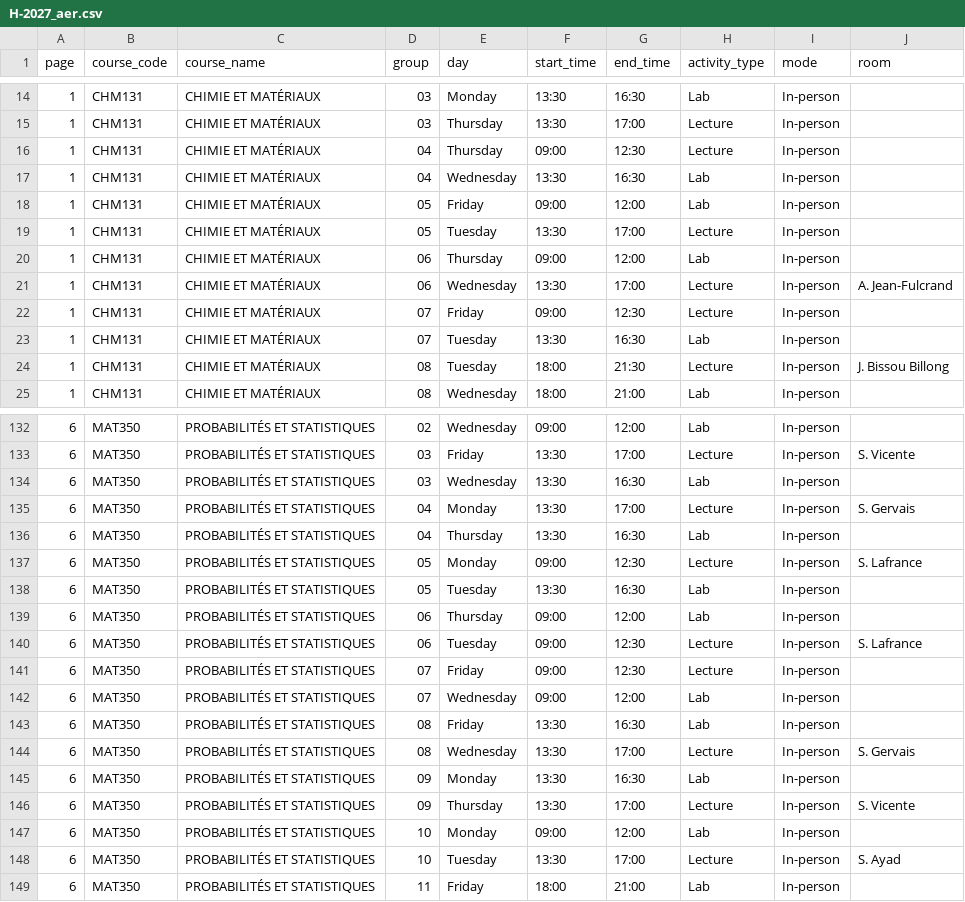
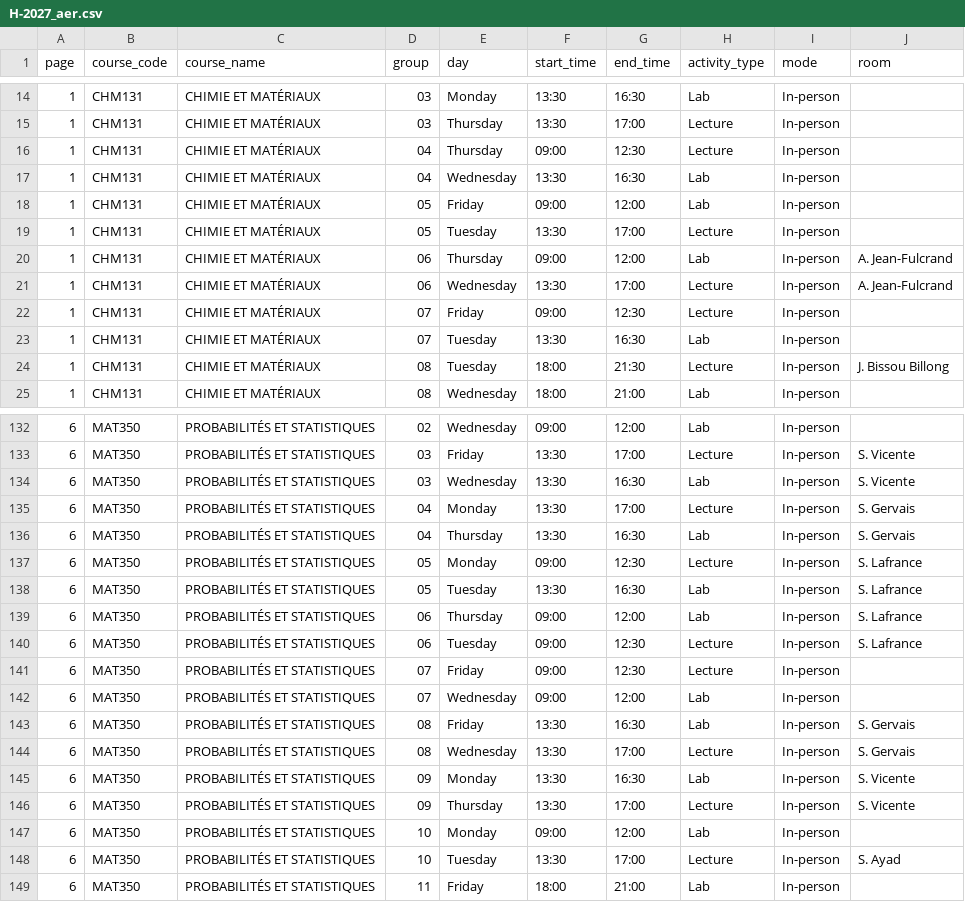
Before and after one commit to olivier0922/schedule-generator-ETS, a CSV file: data/H-2027_aer.csv, drawn as a sheet; only a part is shown, gaps mark what is left out.

```diff
--- a/data/H-2027_aer.csv
+++ b/data/H-2027_aer.csv
@@ -19,3 +19,3 @@
 1,CHM131,CHIMIE ET MATÉRIAUX,05,Tuesday,13:30,17:00,Lecture,In-person,
-1,CHM131,CHIMIE ET MATÉRIAUX,06,Thursday,09:00,12:00,Lab,In-person,
+1,CHM131,CHIMIE ET MATÉRIAUX,06,Thursday,09:00,12:00,Lab,In-person,A. Jean-Fulcrand
 1,CHM131,CHIMIE ET MATÉRIAUX,06,Wednesday,13:30,17:00,Lecture,In-person,A. Jean-Fulcrand
@@ -133,8 +133,8 @@
 6,MAT350,PROBABILITÉS ET STATISTIQUES,03,Friday,13:30,17:00,Lecture,In-person,S. Vicente
-6,MAT350,PROBABILITÉS ET STATISTIQUES,03,Wednesday,13:30,16:30,Lab,In-person,
+6,MAT350,PROBABILITÉS ET STATISTIQUES,03,Wednesday,13:30,16:30,Lab,In-person,S. Vicente
 6,MAT350,PROBABILITÉS ET STATISTIQUES,04,Monday,13:30,17:00,Lecture,In-person,S. Gervais
-6,MAT350,PROBABILITÉS ET STATISTIQUES,04,Thursday,13:30,16:30,Lab,In-person,
+6,MAT350,PROBABILITÉS ET STATISTIQUES,04,Thursday,13:30,16:30,Lab,In-person,S. Gervais
 6,MAT350,PROBABILITÉS ET STATISTIQUES,05,Monday,09:00,12:30,Lecture,In-person,S. Lafrance
-6,MAT350,PROBABILITÉS ET STATISTIQUES,05,Tuesday,13:30,16:30,Lab,In-person,
-6,MAT350,PROBABILITÉS ET STATISTIQUES,06,Thursday,09:00,12:00,Lab,In-person,
+6,MAT350,PROBABILITÉS ET STATISTIQUES,05,Tuesday,13:30,16:30,Lab,In-person,S. Lafrance
+6,MAT350,PROBABILITÉS ET STATISTIQUES,06,Thursday,09:00,12:00,Lab,In-person,S. Lafrance
 6,MAT350,PROBABILITÉS ET STATISTIQUES,06,Tuesday,09:00,12:30,Lecture,In-person,S. Lafrance
@@ -142,5 +142,5 @@
 6,MAT350,PROBABILITÉS ET STATISTIQUES,07,Wednesday,09:00,12:00,Lab,In-person,
-6,MAT350,PROBABILITÉS ET STATISTIQUES,08,Friday,13:30,16:30,Lab,In-person,
+6,MAT350,PROBABILITÉS ET STATISTIQUES,08,Friday,13:30,16:30,Lab,In-person,S. Gervais
 6,MAT350,PROBABILITÉS ET STATISTIQUES,08,Wednesday,13:30,17:00,Lecture,In-person,S. Gervais
-6,MAT350,PROBABILITÉS ET STATISTIQUES,09,Monday,13:30,16:30,Lab,In-person,
+6,MAT350,PROBABILITÉS ET STATISTIQUES,09,Monday,13:30,16:30,Lab,In-person,S. Vicente
 6,MAT350,PROBABILITÉS ET STATISTIQUES,09,Thursday,13:30,17:00,Lecture,In-person,S. Vicente
```
Also changed, not shown: data/H-2027_gol.csv, data/H-2027_gpa.csv, 8 other files.
